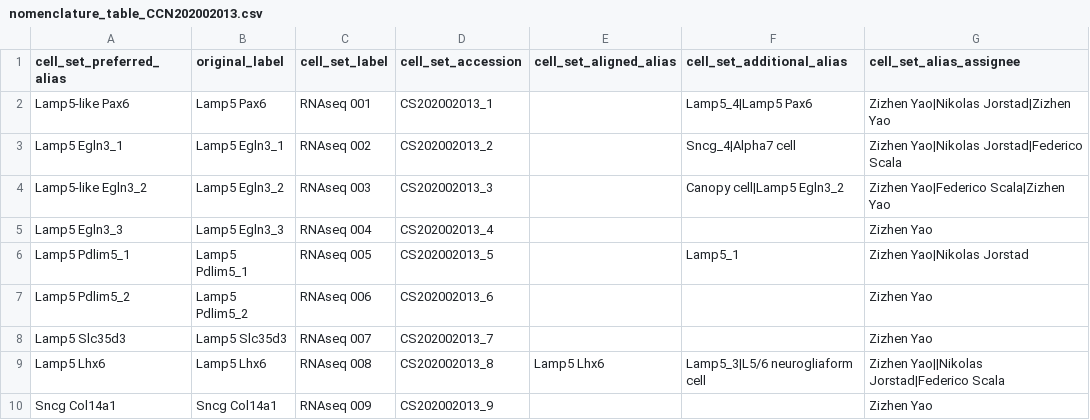
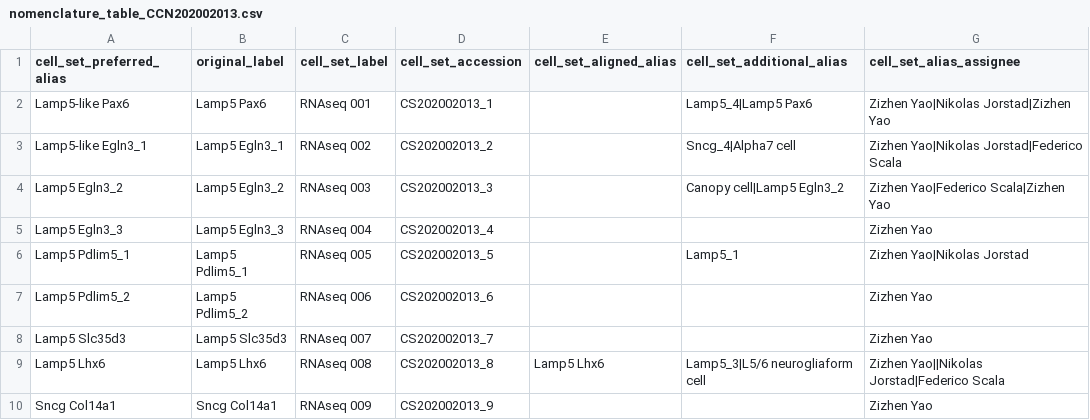
Before and after one commit to obophenotype/brain_data_standards_ontologies, a CSV file: src/dendrograms/nomenclature_table_CCN202002013.csv, drawn as a sheet; only a part is shown; the diff names each change by its address in the sheet, - before the commit and + after, or states it on an @@ line.

Commit message:
Egln3_1 Egln3_2 issue
see #160

```diff
--- a/src/dendrograms/nomenclature_table_CCN202002013.csv
+++ b/src/dendrograms/nomenclature_table_CCN202002013.csv
-A3 (cell_set_preferred_alias): Lamp5 Egln3_1
+A3 (cell_set_preferred_alias): Lamp5-like Egln3_1
-A4 (cell_set_preferred_alias): Lamp5-like Egln3_2
+A4 (cell_set_preferred_alias): Lamp5 Egln3_2
```
Also changed, not shown: 1 other file.
